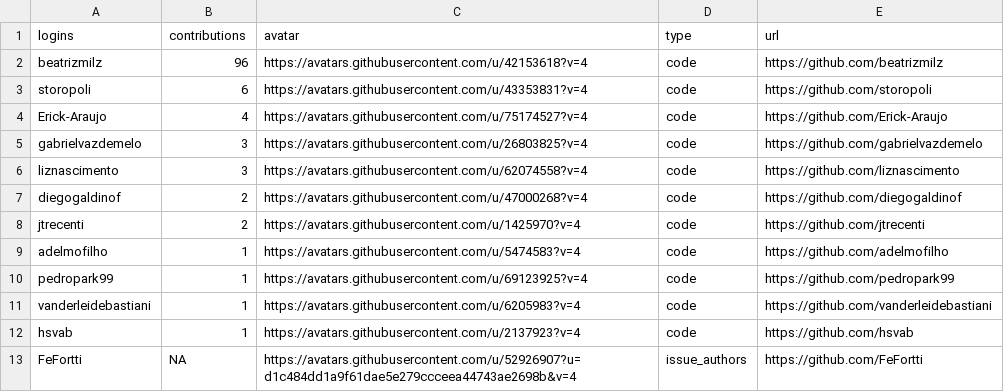
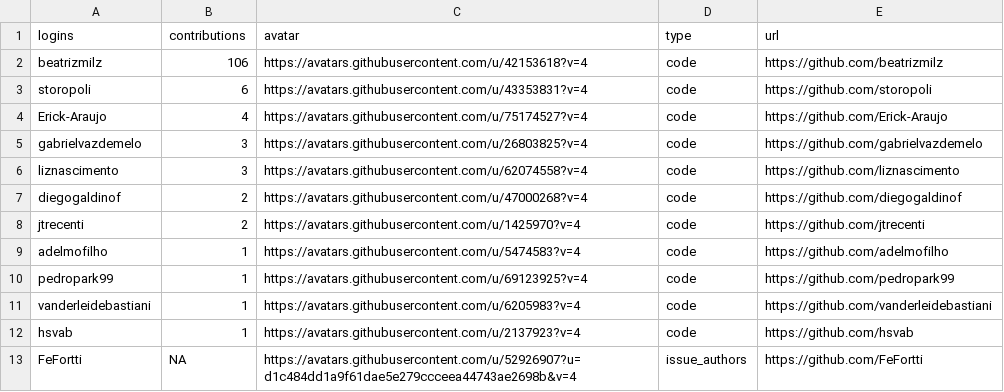
Before and after one commit to beatrizmilz/materiais_estudo_R, a CSV file: inst/_site/lista_de_pessoas_contribuidoras.csv, drawn as a sheet.

```diff
--- a/inst/_site/lista_de_pessoas_contribuidoras.csv
+++ b/inst/_site/lista_de_pessoas_contribuidoras.csv
@@ -1,3 +1,3 @@
 logins;contributions;avatar;type;url
-beatrizmilz;96;https://avatars.githubusercontent.com/u/42153618?v=4;code;https://github.com/beatrizmilz
+beatrizmilz;106;https://avatars.githubusercontent.com/u/42153618?v=4;code;https://github.com/beatrizmilz
 storopoli;6;https://avatars.githubusercontent.com/u/43353831?v=4;code;https://github.com/storopoli
```
Also changed, not shown: inst/_site/dados.csv, inst/dados.csv, 43 other files.
